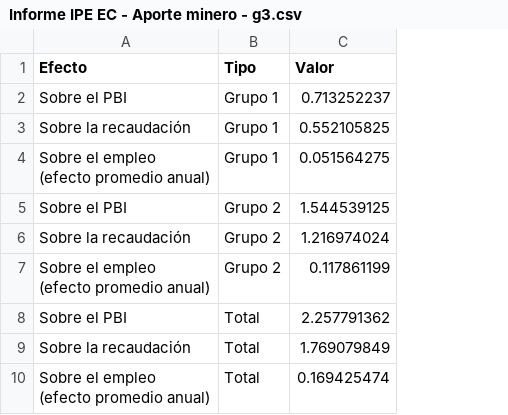
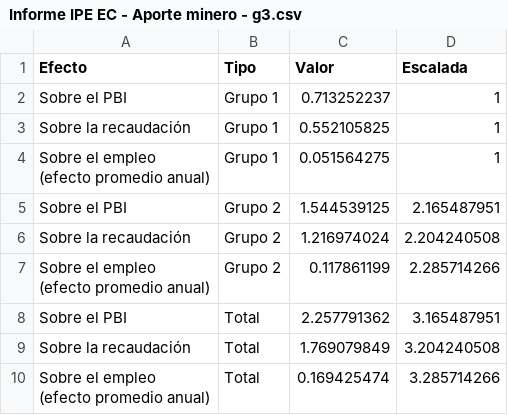
Before and after one commit to vfuentesc/Informes-IPE, a CSV file: 2024-03-10 Aporte minero/Informe IPE EC - Aporte minero - g3.csv, drawn as a sheet; the diff names each change by its address in the sheet, - before the commit and + after, or states it on an @@ line.

Commit message:
Update Informe IPE EC - Aporte minero - g3.csv

```diff
--- a/2024-03-10 Aporte minero/Informe IPE EC - Aporte minero - g3.csv
+++ b/2024-03-10 Aporte minero/Informe IPE EC - Aporte minero - g3.csv
+column D (Escalada), rows 2-10: 1 | 1 | 1 | 2.165487951 | 2.204240508 | 2.285714266 | 3.165487951 | 3.204240508 | 3.285714266
```
